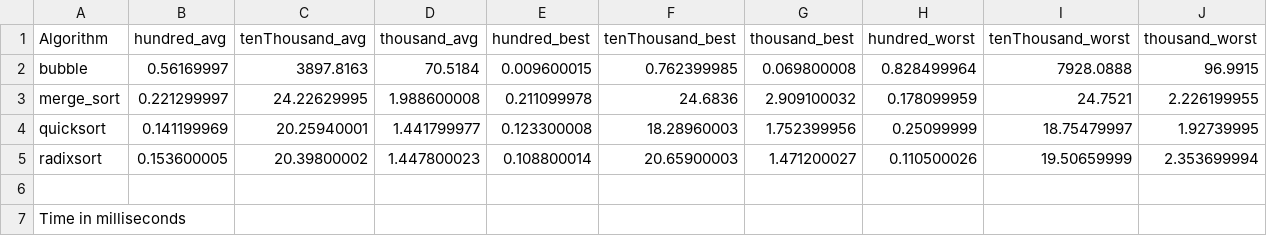
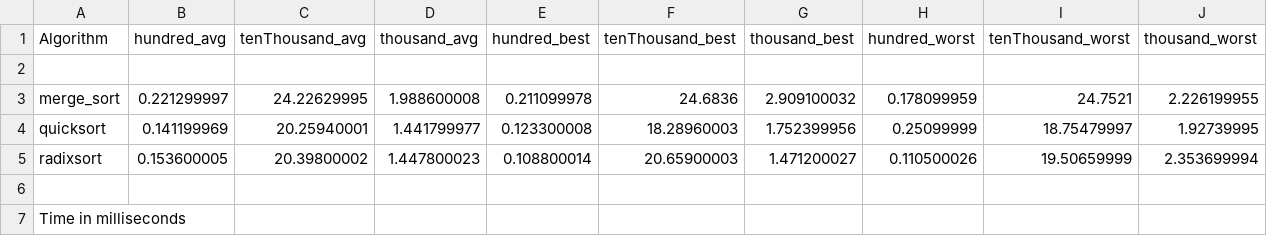
Before and after one commit to harithh0/algorithms-project2, a CSV file: sorting_algorithm_times.csv, drawn as a sheet.

Commit message:
Add files via upload

```diff
--- a/sorting_algorithm_times.csv
+++ b/sorting_algorithm_times.csv
@@ -1,3 +1,3 @@
 Algorithm,hundred_avg,tenThousand_avg,thousand_avg,hundred_best,tenThousand_best,thousand_best,hundred_worst,tenThousand_worst,thousand_worst
-bubble,0.56169997,3897.8163,70.5184,0.009600015,0.762399985,0.069800008,0.828499964,7928.0888,96.9915
+,,,,,,,,,
 merge_sort,0.221299997,24.22629995,1.988600008,0.211099978,24.6836,2.909100032,0.178099959,24.7521,2.226199955
```
